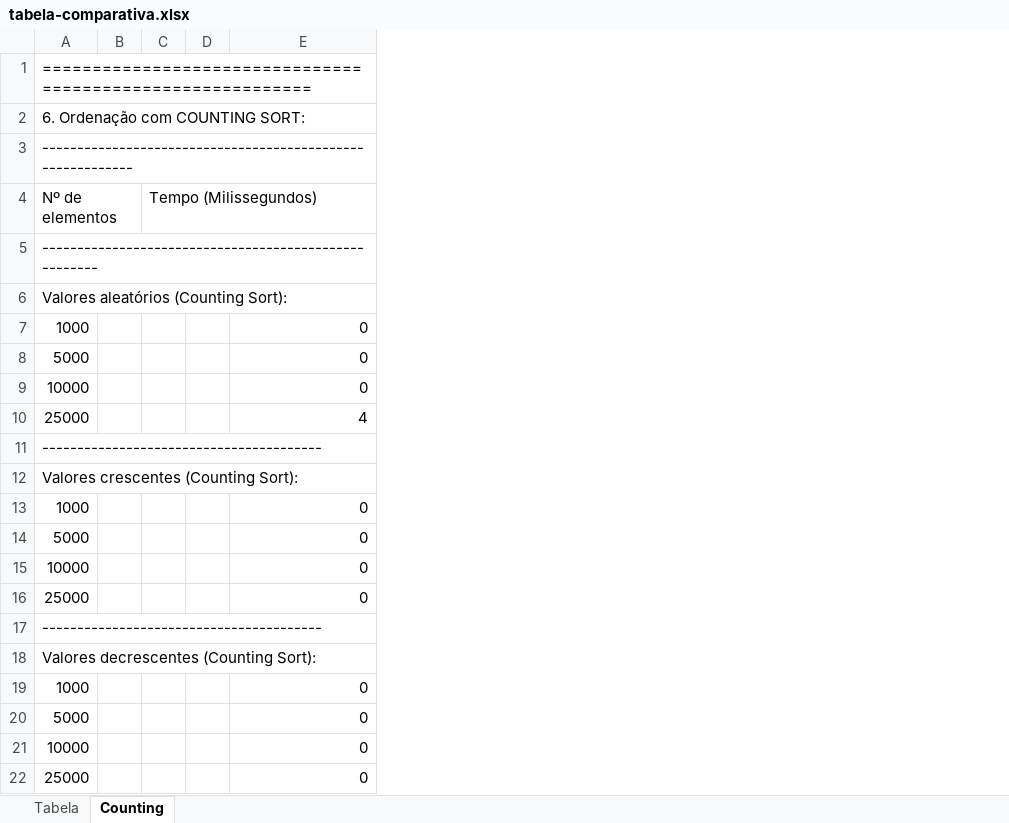
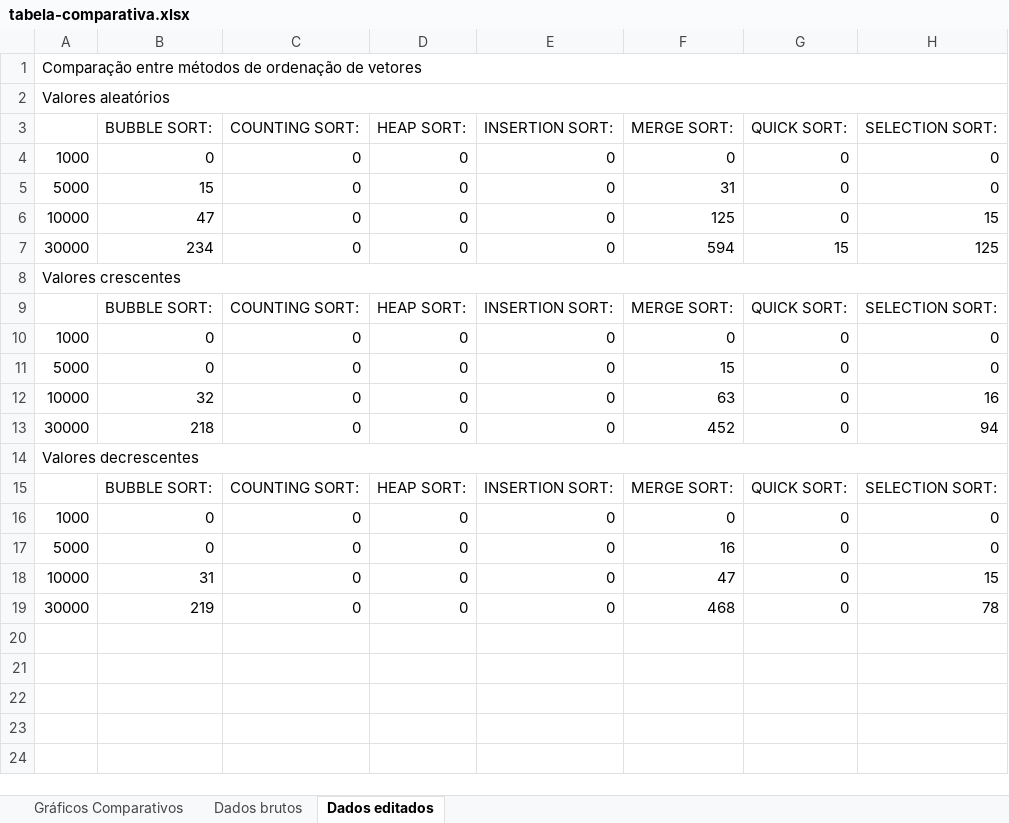
Before and after one commit to cadilhe/AtividadeOrdenacaoVetores, an Excel workbook: src/metodos/tabela-comparativa.xlsx, sheet Dados editados, drawn as a sheet; values as stored, in another font and other column widths than the file's, no cell formats; charts and pictures not drawn; removed rows and columns are numbered as before the commit, all else as after; the diff names each change by its address in the sheet, - before the commit and + after, or states it on an @@ line.

```diff
--- a/src/metodos/tabela-comparativa.xlsx (sheet Dados editados)
+++ b/src/metodos/tabela-comparativa.xlsx (sheet Dados editados)
-sheet tab: Tabela
+sheet tab: Dados brutos
-sheet tab: Counting
+sheet tab: Dados editados
+sheet tab: Gráficos Comparativos
-column B, empty
-column C, empty
-column D, empty
+column B, rows 4-6: 0 | 15 | 47; rows 10-13: 0 | 0 | 32 | 218; rows 16-19: 0 | 0 | 31 | 219
+column C, rows 4-6: all 0; rows 10-13: all 0; rows 16-19: all 0
+column D, rows 4-6: all 0; rows 10-13: all 0; rows 16-19: all 0
+column F, rows 4-6: 0 | 31 | 125; rows 10-13: 0 | 15 | 63 | 452; rows 16-19: 0 | 16 | 47 | 468
+column G, rows 4-6: all 0; rows 10-13: all 0; rows 16-19: all 0
+column H, rows 4-6: 0 | 0 | 15; rows 10-13: 0 | 0 | 16 | 94; rows 16-19: 0 | 0 | 15 | 78
-A1: ===========================================================
+A1: Comparação entre métodos de ordenação de vetores
+A1:H1 merged
-A2: 6. Ordenação com COUNTING SORT:
+A2: Valores aleatórios
+A2:H2 merged
-row 3: -----------------------------------------------------------
-row 4: Nº de elementos |  | Tempo (Milissegundos)
-row 5: ------------------------------------------------------
-row 6: Valores aleatórios (Counting Sort):
+row 3:  | BUBBLE SORT: | COUNTING SORT: | HEAP SORT: | INSERTION SORT: | MERGE SORT: | QUICK SORT: | SELECTION SORT:
-row 10: 25000 |  |  |  | 4
-row 11: ----------------------------------------
+row 7: 30000 | 234 | 0 | 0 | 0 | 594 | 15 | 125
-A8: Valores crescentes (Counting Sort):
+A8: Valores crescentes
+A8:H8 merged
+row 9:  | BUBBLE SORT: | COUNTING SORT: | HEAP SORT: | INSERTION SORT: | MERGE SORT: | QUICK SORT: | SELECTION SORT:
-A13: 25000
+A13: 30000
-A14: ----------------------------------------
+A14: Valores decrescentes
+A14:H14 merged
-row 18: Valores decrescentes (Counting Sort):
+row 15:  | BUBBLE SORT: | COUNTING SORT: | HEAP SORT: | INSERTION SORT: | MERGE SORT: | QUICK SORT: | SELECTION SORT:
-A19: 25000
+A19: 30000
```
Also changed, not shown: sheet Dados brutos, cell formats, charts or pictures, 7 other files.
